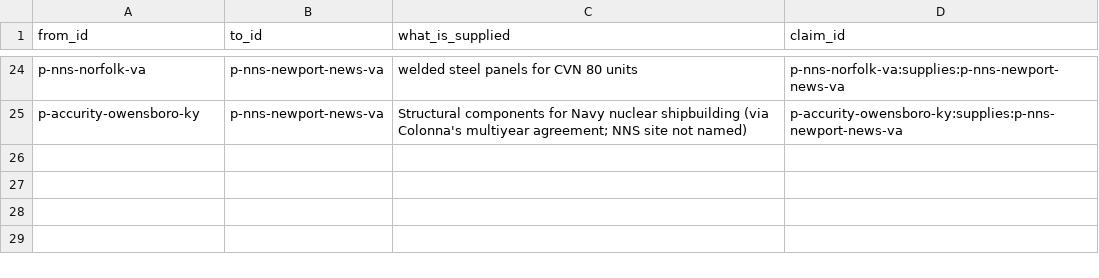
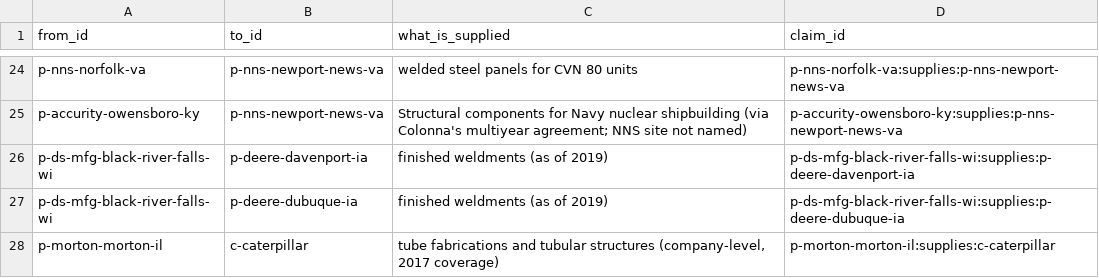
Before and after one commit to logosinnovation/weld, a CSV file: ledger/links.csv, drawn as a sheet; only a part is shown, gaps mark what is left out.

```diff
--- a/ledger/links.csv
+++ b/ledger/links.csv
@@ -25 +25,4 @@ p-nns-norfolk-va,p-nns-newport-news-va,welded steel panels for CVN 80 units,p-nn
 p-accurity-owensboro-ky,p-nns-newport-news-va,Structural components for Navy nuclear shipbuilding (via Colonna's multiyear agreement; NNS site not named),p-accurity-owensboro-ky:supplies:p-nns-newport-news-va
+p-ds-mfg-black-river-falls-wi,p-deere-davenport-ia,finished weldments (as of 2019),p-ds-mfg-black-river-falls-wi:supplies:p-deere-davenport-ia
+p-ds-mfg-black-river-falls-wi,p-deere-dubuque-ia,finished weldments (as of 2019),p-ds-mfg-black-river-falls-wi:supplies:p-deere-dubuque-ia
+p-morton-morton-il,c-caterpillar,"tube fabrications and tubular structures (company-level, 2017 coverage)",p-morton-morton-il:supplies:c-caterpillar
```
Also changed, not shown: ledger/verticals.csv, 15 other files.
